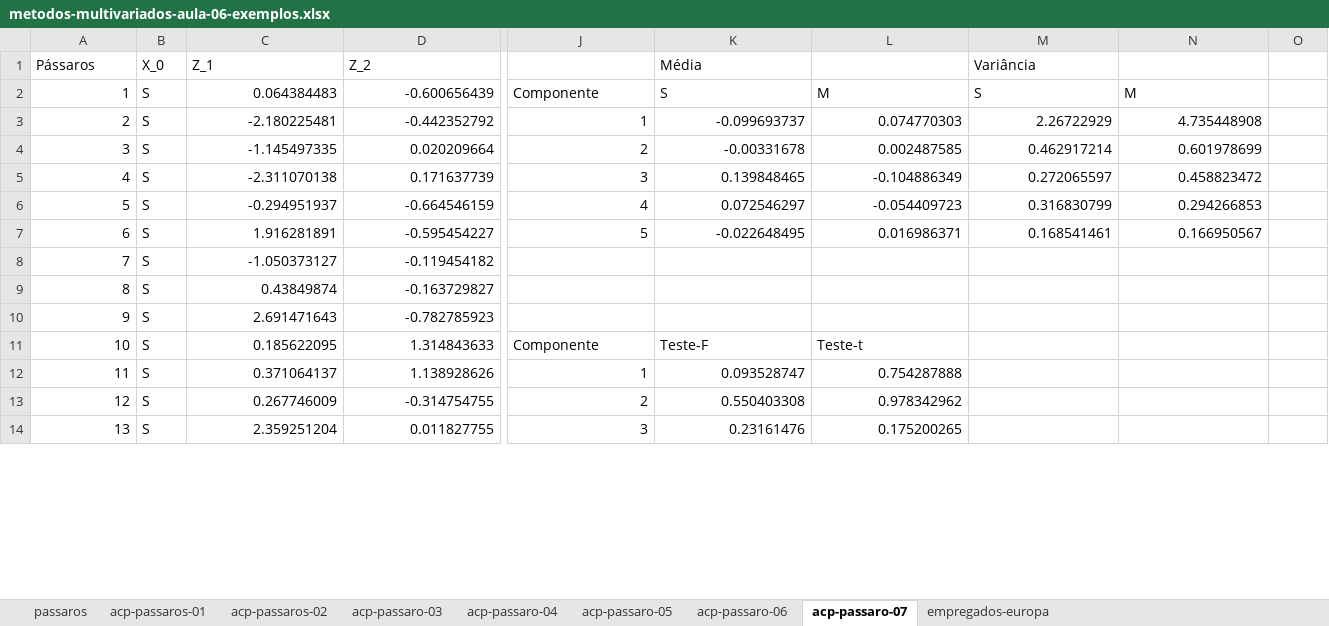
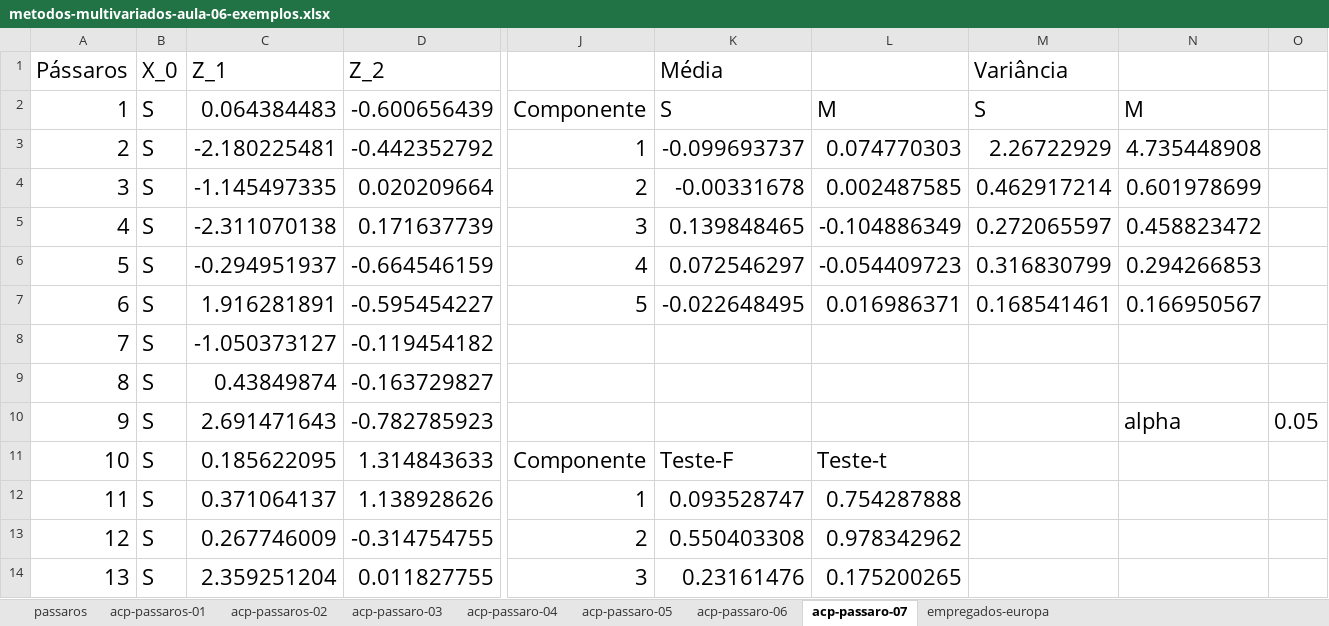
Before and after one commit to kaique-roberto/2022.2-fmu-analise-multivariada-dados, an Excel workbook: Material Complementar/metodos-multivariados-aula-06-exemplos.xlsx, sheet acp-passaro-07, drawn as a sheet; only a part is shown, gaps mark what is left out; values as stored, in another font and other column widths than the file's, no borders; the diff covers the shown part only; the diff names each change by its address in the sheet, - before the commit and + after, or states it on an @@ line.

```diff
--- a/Material Complementar/metodos-multivariados-aula-06-exemplos.xlsx (sheet acp-passaro-07)
+++ b/Material Complementar/metodos-multivariados-aula-06-exemplos.xlsx (sheet acp-passaro-07)
@@ A1:D14 text size: larger @@
@@ K1 text size: larger @@
@@ M1 text size: larger @@
@@ J2:N7 text size: larger @@
-N10: (empty)
+N10: alpha
-O10: (empty)
+O10: 0.05
@@ J11:L14 text size: larger @@
```
Also changed, not shown: cell formats elsewhere in this sheet, sheet acp-passaro-05, sheet acp-passaro-06, sheet acp-passaros-02, sheet acp-passaro-04, sheet acp-passaro-03, 2 other files.
